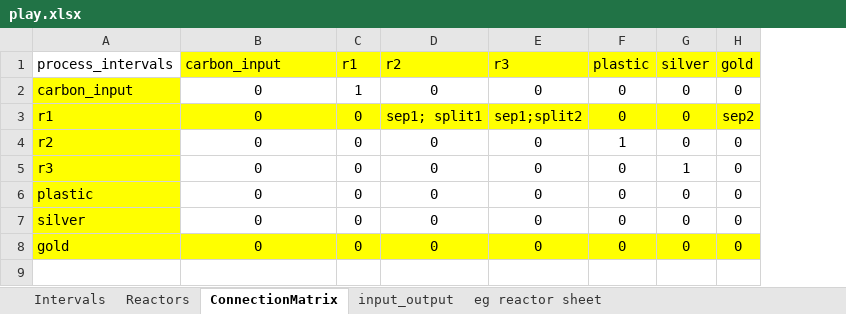
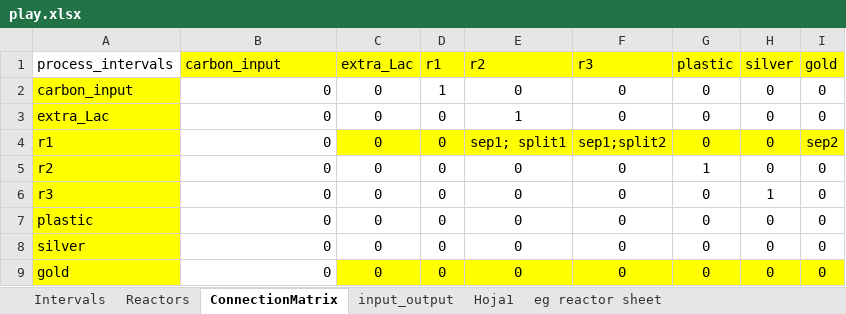
Before and after one commit to llvdrhau/Alquimia_Biorefinery_design_and_optimisation, an Excel workbook: excel files/play.xlsx, sheet ConnectionMatrix, drawn as a sheet; values as stored, in another font and other column widths than the file's, no borders; charts and pictures and conditional formats not drawn; addresses are those after the commit; the diff names each change by its address in the sheet, - before the commit and + after, or states it on an @@ line.

```diff
--- a/excel files/play.xlsx (sheet ConnectionMatrix)
+++ b/excel files/play.xlsx (sheet ConnectionMatrix)
+sheet tab: Hoja1
+column C (extra_Lac), row 2: 0; rows 4-9: all 0
-B2 alignment: center
+B2 alignment: right
+row 3: extra_Lac | 0 | 0 | 0 | 1 | 0 | 0 | 0 | 0
-B4:B9 alignment: center
+B4:B9 alignment: right
-B4 fill: #FFFF00
+B4 fill: none
-B9 fill: #FFFF00
+B9 fill: none
```
Also changed, not shown: sheet Intervals, sheet Reactors, charts or pictures, 4 other files.
